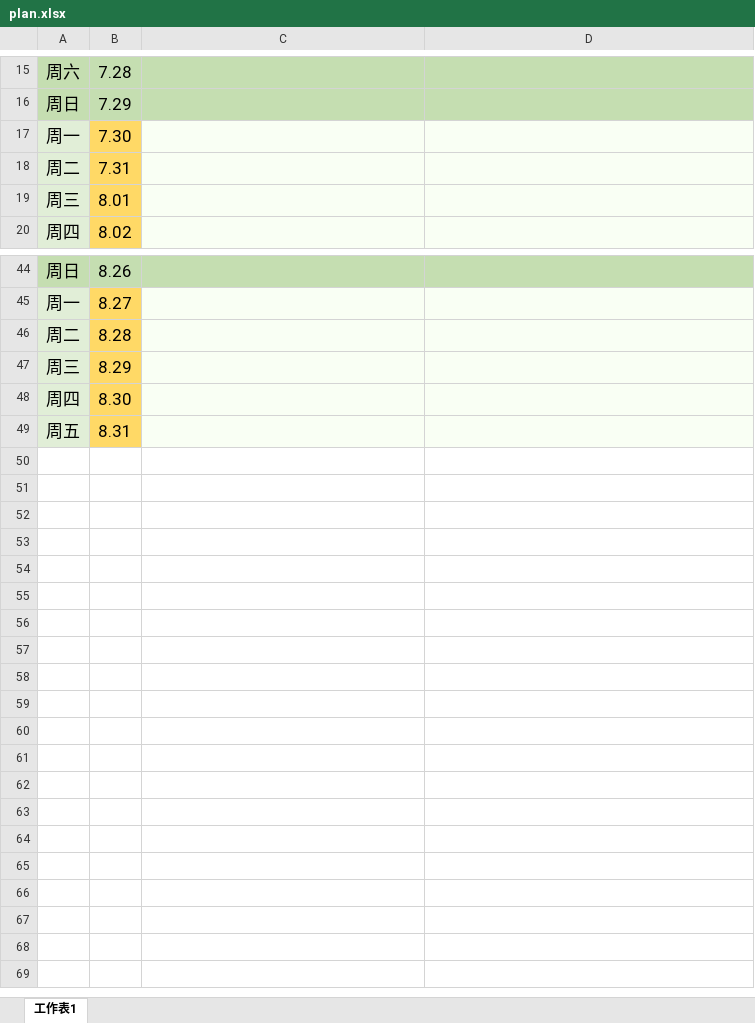
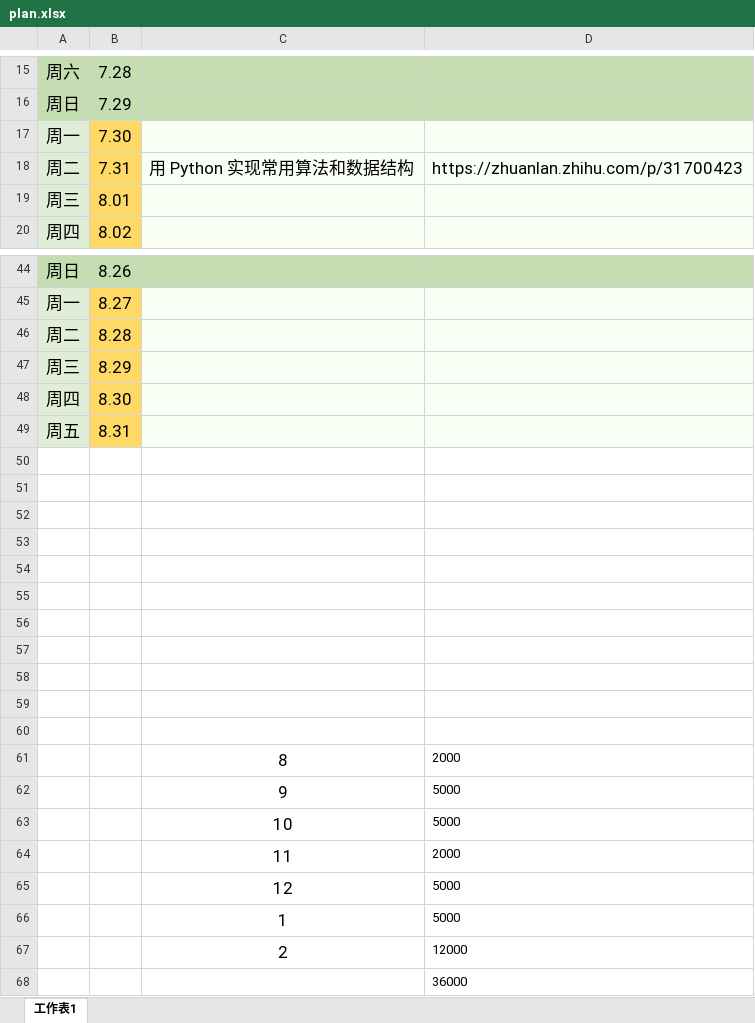
Before and after one commit to yangdepp/python-async, an Excel workbook: plan.xlsx, sheet 工作表1, drawn as a sheet; only a part is shown, gaps mark what is left out; values as stored, in another font and other column widths than the file's, no borders; the diff names each change by its address in the sheet, - before the commit and + after, or states it on an @@ line.

```diff
--- a/plan.xlsx (sheet 工作表1)
+++ b/plan.xlsx (sheet 工作表1)
-C18: (empty)
+C18: 用 Python 实现常用算法和数据结构
-D18: (empty)
+D18: https://zhuanlan.zhihu.com/p/31700423
+row 50: (empty)
+row 51: (empty)
+row 52: (empty)
+row 53: (empty)
+row 54: (empty)
+row 55: (empty)
+row 56: (empty)
+row 57: (empty)
+row 58: (empty)
+row 59: (empty)
+row 60: (empty)
+row 61:  |  | 8 | 2000
+row 62:  |  | 9 | 5000
+row 63:  |  | 10 | 5000
+row 64:  |  | 11 | 2000
+row 65:  |  | 12 | 5000
+row 66:  |  | 1 | 5000
+row 67:  |  | 2 | 12000
+row 68:  |  |  | 36000
```
Also changed, not shown: 3 other files.
